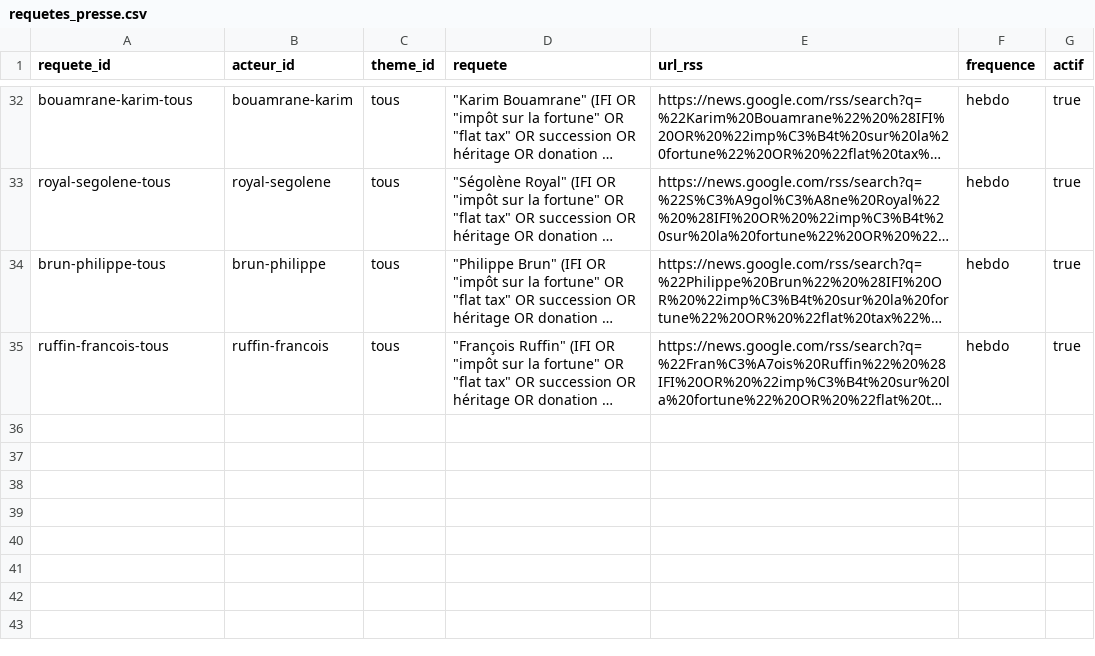
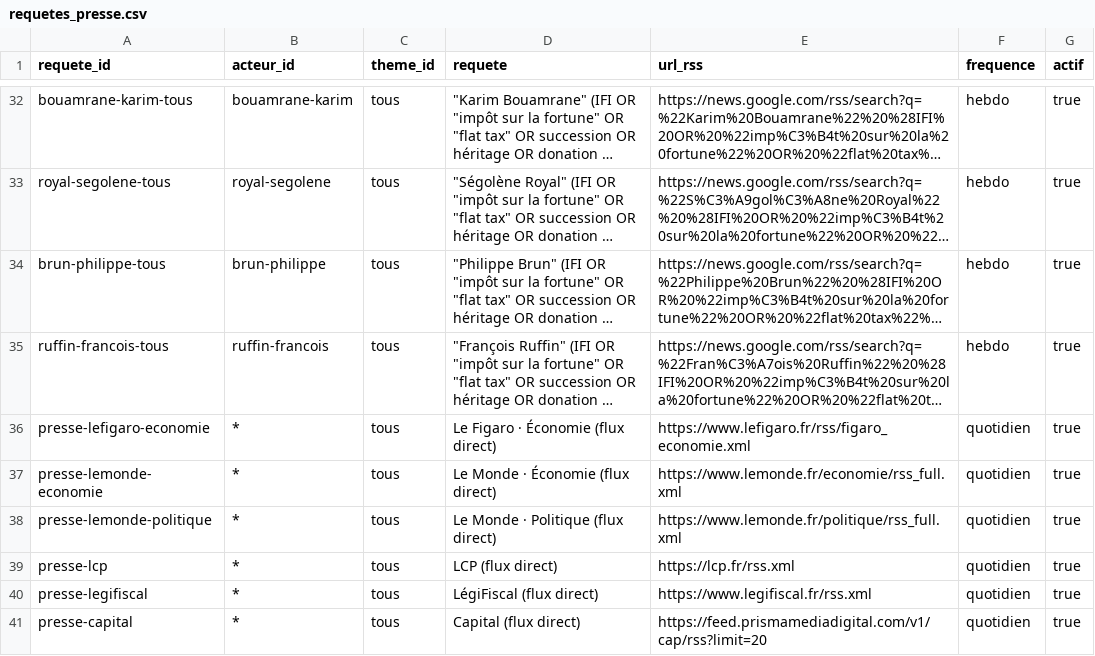
Before and after one commit to eloralzr/veille-patrimoine, a CSV file: data/requetes_presse.csv, drawn as a sheet; only a part is shown, gaps mark what is left out; long unchanged cells end in …; the diff names each change by its address in the sheet, - before the commit and + after, or states it on an @@ line.

Commit message:
Update requetes_presse.csv

```diff
--- a/data/requetes_presse.csv
+++ b/data/requetes_presse.csv
+row 36: presse-lefigaro-economie | * | tous | Le Figaro · Économie (flux direct) | https://www.lefigaro.fr/rss/figaro_economie.xml | quotidien | true
+row 37: presse-lemonde-economie | * | tous | Le Monde · Économie (flux direct) | https://www.lemonde.fr/economie/rss_full.xml | quotidien | true
+row 38: presse-lemonde-politique | * | tous | Le Monde · Politique (flux direct) | https://www.lemonde.fr/politique/rss_full.xml | quotidien | true
+row 39: presse-lcp | * | tous | LCP (flux direct) | https://lcp.fr/rss.xml | quotidien | true
+row 40: presse-legifiscal | * | tous | LégiFiscal (flux direct) | https://www.legifiscal.fr/rss.xml | quotidien | true
+row 41: presse-capital | * | tous | Capital (flux direct) | https://feed.prismamediadigital.com/v1/cap/rss?limit=20 | quotidien | true
```
